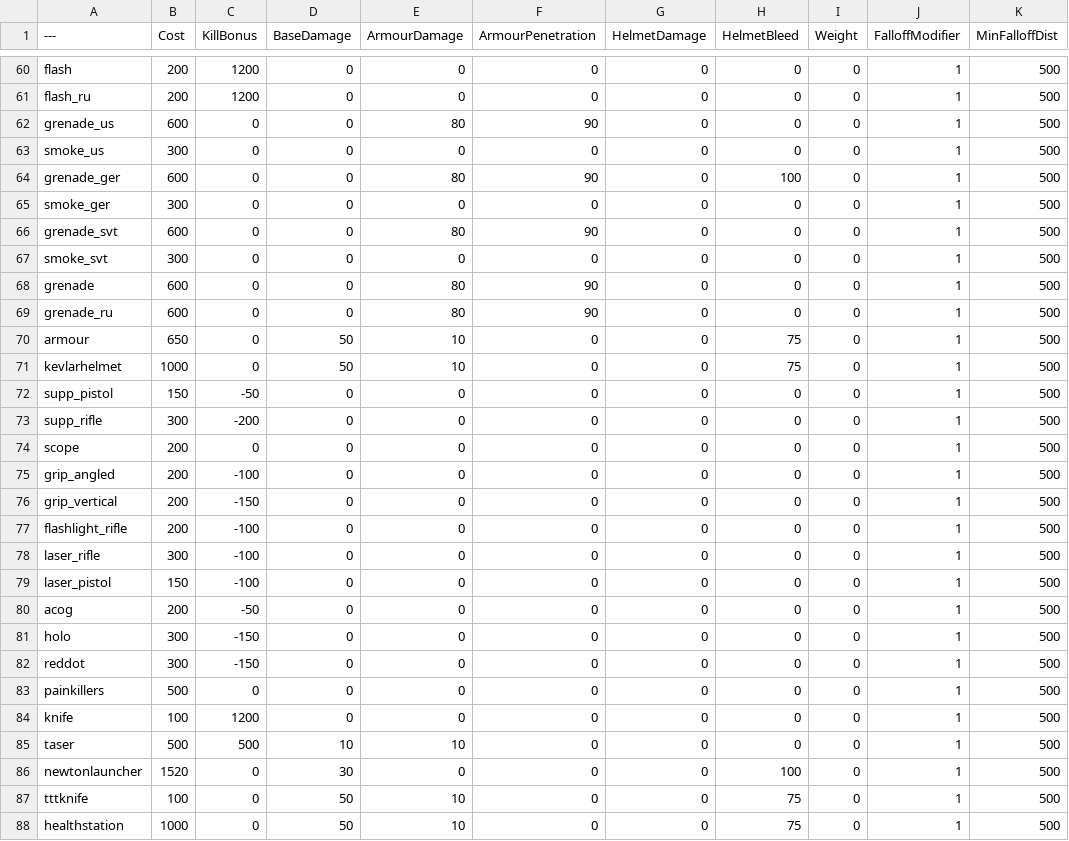
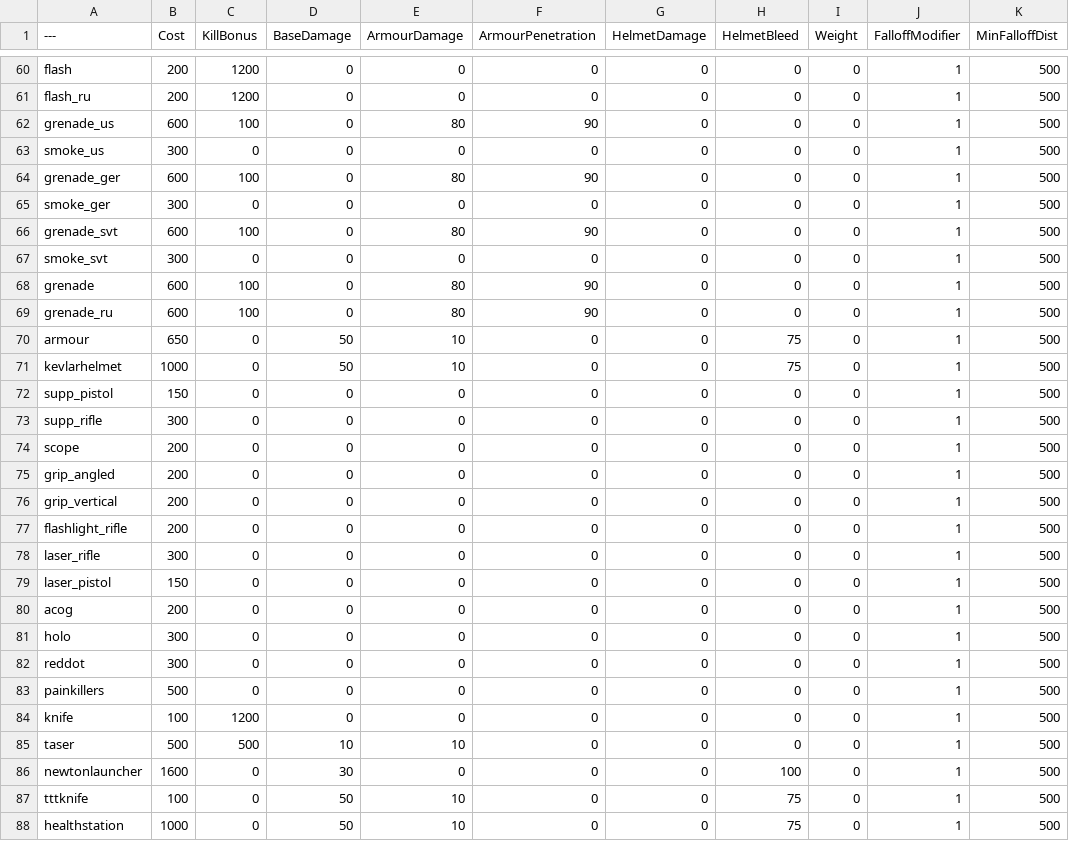
Before and after one commit to tz853233/BalancingTable, a CSV file: BalancingTable.csv, drawn as a sheet; only a part is shown, gaps mark what is left out; the diff covers the shown part only; the diff names each change by its address in the sheet, - before the commit and + after, or states it on an @@ line.

```diff
--- a/BalancingTable.csv
+++ b/BalancingTable.csv
-C62 (KillBonus): 0
+C62 (KillBonus): 100
-C64 (KillBonus): 0
+C64 (KillBonus): 100
-H64 (HelmetBleed): 100
+H64 (HelmetBleed): 0
-C66 (KillBonus): 0
+C66 (KillBonus): 100
-C68:C69 (KillBonus): 0
+C68:C69 (KillBonus): 100
-C72 (KillBonus): -50
+C72 (KillBonus): 0
-C73 (KillBonus): -200
+C73 (KillBonus): 0
-C75 (KillBonus): -100
+C75 (KillBonus): 0
-C76 (KillBonus): -150
+C76 (KillBonus): 0
-C77:C79 (KillBonus): -100
+C77:C79 (KillBonus): 0
-C80 (KillBonus): -50
+C80 (KillBonus): 0
-C81:C82 (KillBonus): -150
+C81:C82 (KillBonus): 0
-B86 (Cost): 1520
+B86 (Cost): 1600
```
Also changed, not shown: 34 edited cells elsewhere in this file.
